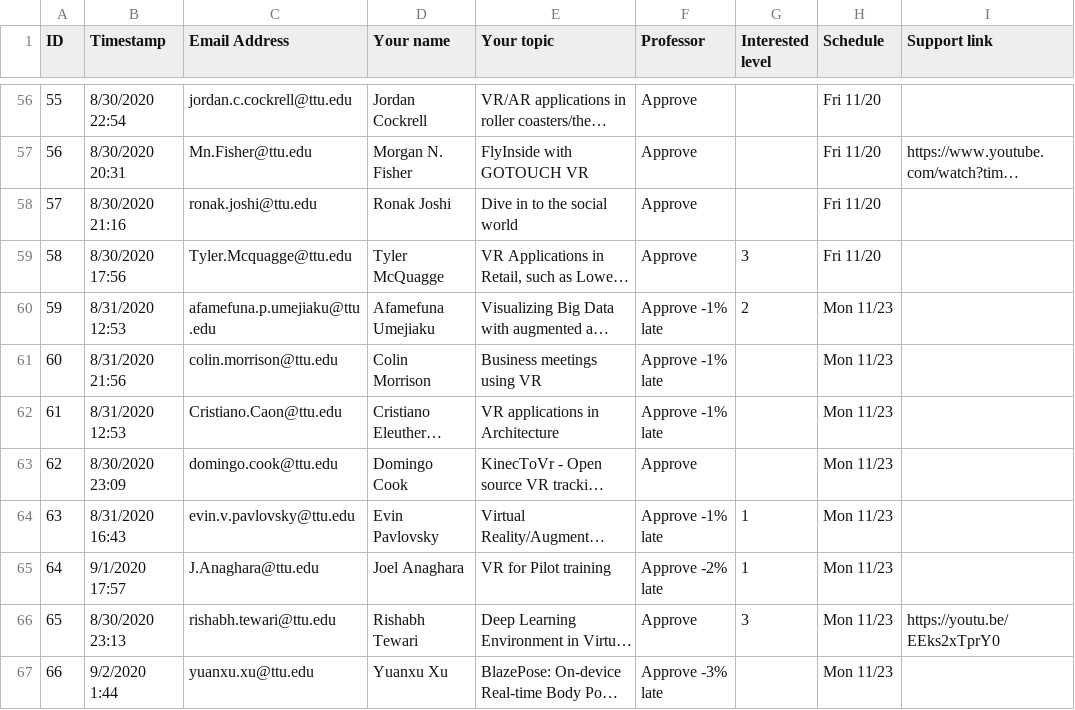
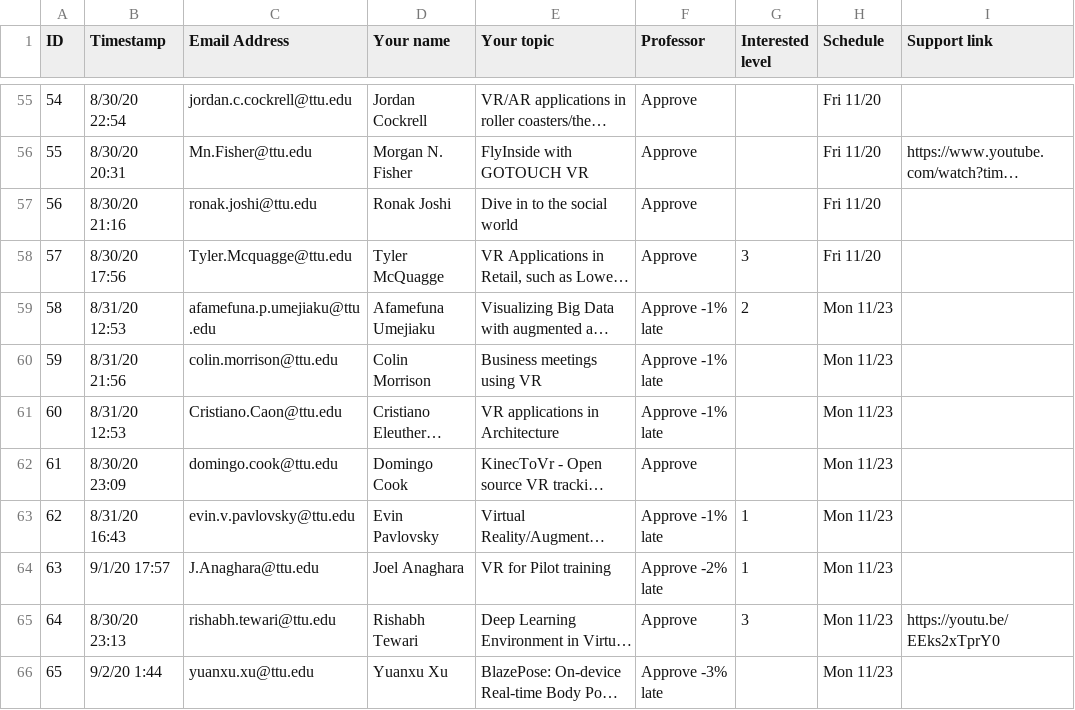
Before and after one commit to iDataVisualizationLab/CS5331-VirtualReality-Fall2020, a CSV file: StudentChoices/CS4331 and CS5331_ Student choice (Responses) - Form Responses 1.csv, drawn as a sheet; only a part is shown, gaps mark what is left out; long unchanged cells end in …; addresses are those after the commit; the diff covers the shown part only; the diff names each change by its address in the sheet, - before the commit and + after, or states it on an @@ line.

```diff
--- a/StudentChoices/CS4331 and CS5331_ Student choice (Responses) - Form Responses 1.csv
+++ b/StudentChoices/CS4331 and CS5331_ Student choice (Responses) - Form Responses 1.csv
@@ column A (ID) renumbered from row 11 down @@
-B55 (Timestamp): 8/30/2020 22:54
+B55 (Timestamp): 8/30/20 22:54
-B56 (Timestamp): 8/30/2020 20:31
+B56 (Timestamp): 8/30/20 20:31
-B57 (Timestamp): 8/30/2020 21:16
+B57 (Timestamp): 8/30/20 21:16
-B58 (Timestamp): 8/30/2020 17:56
+B58 (Timestamp): 8/30/20 17:56
-B59 (Timestamp): 8/31/2020 12:53
+B59 (Timestamp): 8/31/20 12:53
-B60 (Timestamp): 8/31/2020 21:56
+B60 (Timestamp): 8/31/20 21:56
-B61 (Timestamp): 8/31/2020 12:53
+B61 (Timestamp): 8/31/20 12:53
-B62 (Timestamp): 8/30/2020 23:09
+B62 (Timestamp): 8/30/20 23:09
-B63 (Timestamp): 8/31/2020 16:43
+B63 (Timestamp): 8/31/20 16:43
-B64 (Timestamp): 9/1/2020 17:57
+B64 (Timestamp): 9/1/20 17:57
-B65 (Timestamp): 8/30/2020 23:13
+B65 (Timestamp): 8/30/20 23:13
-B66 (Timestamp): 9/2/2020 1:44
+B66 (Timestamp): 9/2/20 1:44
```
Also changed, not shown: 1 added row, 2 removed rows and 53 edited cells elsewhere in this file, 3 other files.
